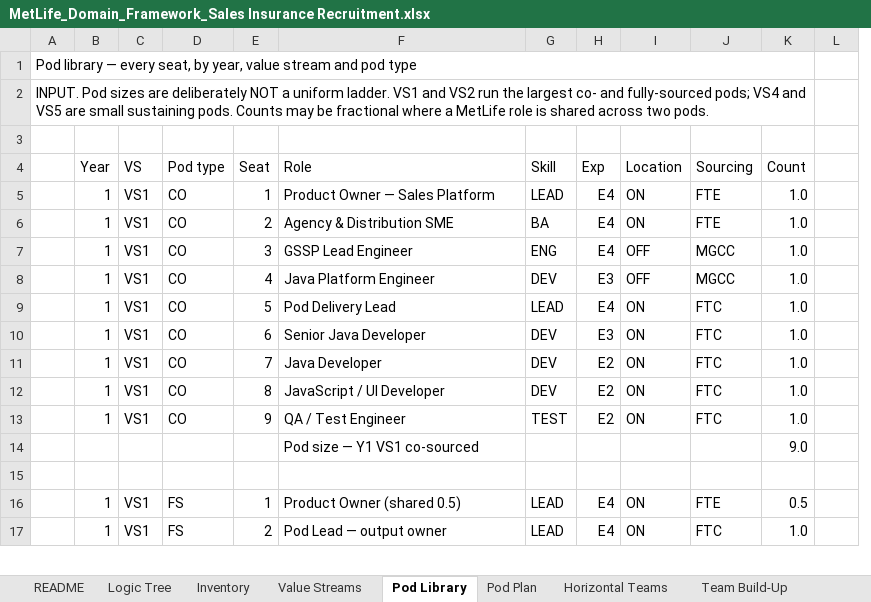
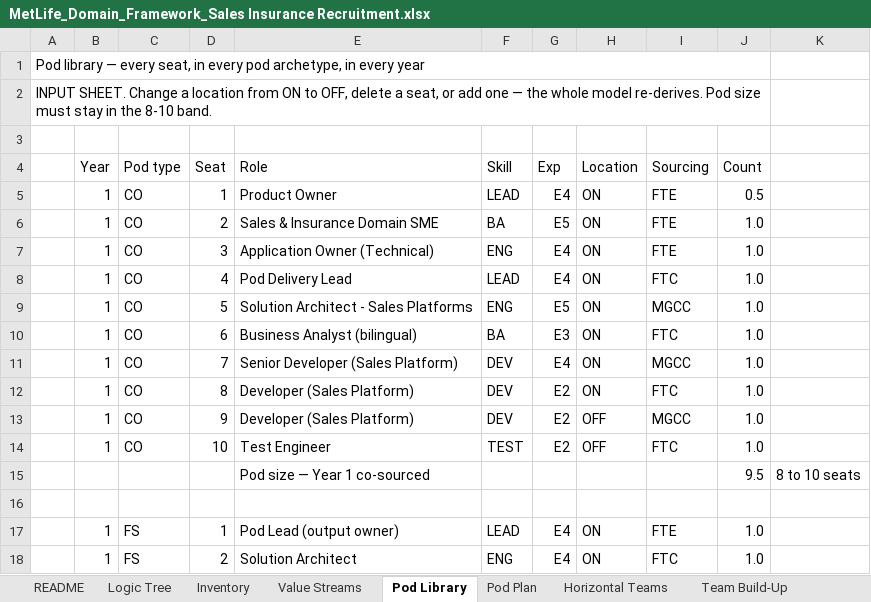
Before and after one commit to Mukesh05/IaC-terraform, an Excel workbook: MetLife_Domain_Framework_Sales Insurance Recruitment.xlsx, sheet Pod Library, drawn as a sheet; only a part is shown; values as stored, in another font and other column widths than the file's, no cell formats; removed rows and columns are numbered as before the commit, all else as after; the diff covers the shown part only; the diff names each change by its address in the sheet, - before the commit and + after, or states it on an @@ line.

```diff
--- a/MetLife_Domain_Framework_Sales Insurance Recruitment.xlsx (sheet Pod Library)
+++ b/MetLife_Domain_Framework_Sales Insurance Recruitment.xlsx (sheet Pod Library)
-column A, rows 1-2: Pod library — every seat, by year, value stream and pod type | INPUT. Pod sizes are deliberately NOT a uniform ladder. VS1 and VS2 run the largest co- and fully-sourced pods; VS4 and VS5 are small sustaining pods. Counts may be fractional where a MetLife role is shared across two pods.
+column A, rows 1-2: Pod library — every seat, in every pod archetype, in every year | INPUT SHEET. Change a location from ON to OFF, delete a seat, or add one — the whole model re-derives. Pod size must stay in the 8-10 band.
-column C (VS), rows 5-7: all VS1; rows 9-13: all VS1; rows 16-17: VS1 | VS1
-column L, empty
+column K, empty
-E5 (Role): Product Owner — Sales Platform
+E5 (Role): Product Owner
-J5 (Count): 1.0
+J5 (Count): 0.5
-E6 (Role): Agency & Distribution SME
+E6 (Role): Sales & Insurance Domain SME
-G6 (Exp): E4
+G6 (Exp): E5
-E7 (Role): GSSP Lead Engineer
+E7 (Role): Application Owner (Technical)
-H7 (Location): OFF
+H7 (Location): ON
-I7 (Sourcing): MGCC
+I7 (Sourcing): FTE
-row 8:  | 1 | VS1 | CO | 4 | Java Platform Engineer | DEV | E3 | OFF | MGCC | 1.0
-D8 (Seat): 5
+D8 (Seat): 4
+row 9:  | 1 | CO | 5 | Solution Architect - Sales Platforms | ENG | E5 | ON | MGCC | 1.0
-E10 (Role): Senior Java Developer
+E10 (Role): Business Analyst (bilingual)
-F10 (Skill): DEV
+F10 (Skill): BA
-E11 (Role): Java Developer
+E11 (Role): Senior Developer (Sales Platform)
-G11 (Exp): E2
+G11 (Exp): E4
-I11 (Sourcing): FTC
+I11 (Sourcing): MGCC
-E12 (Role): JavaScript / UI Developer
+E12 (Role): Developer (Sales Platform)
+row 13:  | 1 | CO | 9 | Developer (Sales Platform) | DEV | E2 | OFF | MGCC | 1.0
-D14 (Seat): 9
+D14 (Seat): 10
-E14 (Role): QA / Test Engineer
+E14 (Role): Test Engineer
-H14 (Location): ON
+H14 (Location): OFF
-row 14:  |  |  |  |  | Pod size — Y1 VS1 co-sourced |  |  |  |  | 9.0
+row 15:  |  |  |  | Pod size — Year 1 co-sourced |  |  |  |  | 9.5 | 8 to 10 seats
-E17 (Role): Product Owner (shared 0.5)
+E17 (Role): Pod Lead (output owner)
-J17 (Count): 0.5
+J17 (Count): 1.0
-E18 (Role): Pod Lead — output owner
+E18 (Role): Solution Architect
-F18 (Skill): LEAD
+F18 (Skill): ENG
```
Also changed, not shown: 15 added rows, 141 removed rows and 95 edited cells elsewhere in this sheet, sheet Seat Ledger, sheet Horizontal Teams, sheet Logic Tree, sheet Inventory, sheet Pod Plan, sheet Team Build-Up, 4 more sheets, other sheet tabs, cell formats, formulas that keep their value, hidden cells, charts or pictures.
